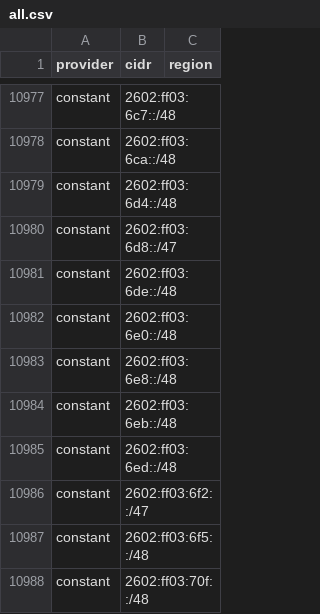
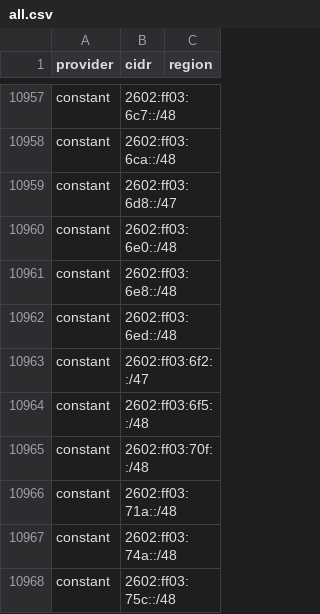
Before and after one commit to 123jjck/cdn-ip-ranges, a CSV file: all/all.csv, drawn as a sheet; only a part is shown, gaps mark what is left out; the shorter side is filled out with more unchanged rows; the diff covers the shown part only.

```diff
--- a/all/all.csv
+++ b/all/all.csv
@@ -10978,8 +10958,5 @@ constant,2602:ff03:6c7::/48,
 constant,2602:ff03:6ca::/48,
-constant,2602:ff03:6d4::/48,
 constant,2602:ff03:6d8::/47,
-constant,2602:ff03:6de::/48,
 constant,2602:ff03:6e0::/48,
 constant,2602:ff03:6e8::/48,
-constant,2602:ff03:6eb::/48,
 constant,2602:ff03:6ed::/48,
```
Also changed, not shown: 2 added rows, 47 removed rows and 12 edited cells elsewhere in this file, 24 other files.
